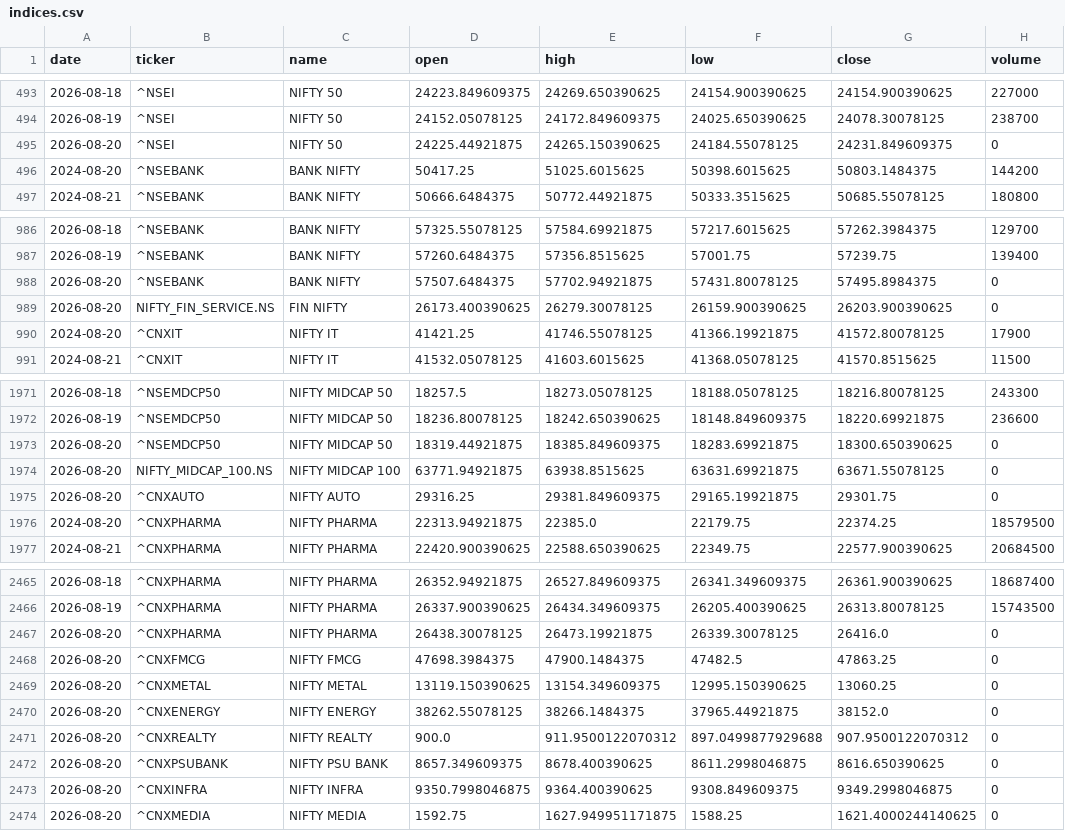
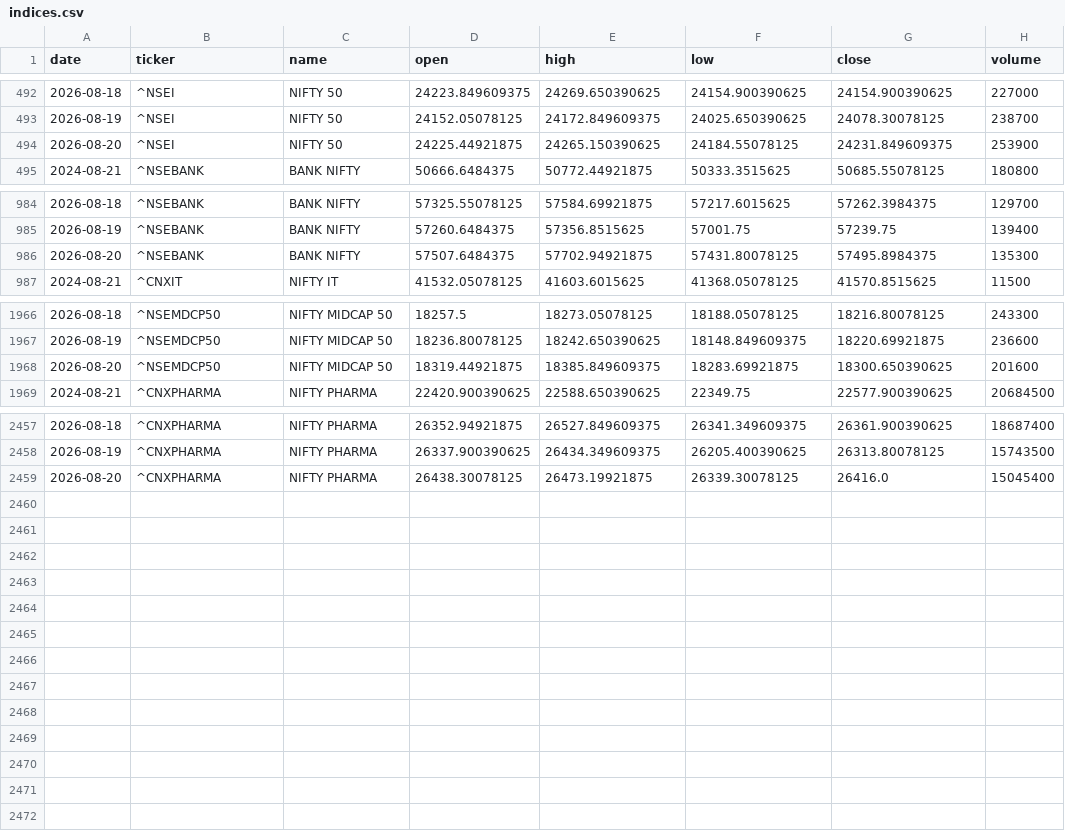
Before and after one commit to aryachirag02/swing-desk, a CSV file: data/indices.csv, drawn as a sheet; only a part is shown, gaps mark what is left out; the diff covers the shown part only.

```diff
--- a/data/indices.csv
+++ b/data/indices.csv
@@ -494,4 +493,3 @@ date,ticker,name,open,high,low,close,volume
 2026-08-19,^NSEI,NIFTY 50,24152.05078125,24172.849609375,24025.650390625,24078.30078125,238700
-2026-08-20,^NSEI,NIFTY 50,24225.44921875,24265.150390625,24184.55078125,24231.849609375,0
-2024-08-20,^NSEBANK,BANK NIFTY,50417.25,51025.6015625,50398.6015625,50803.1484375,144200
+2026-08-20,^NSEI,NIFTY 50,24225.44921875,24265.150390625,24184.55078125,24231.849609375,253900
 2024-08-21,^NSEBANK,BANK NIFTY,50666.6484375,50772.44921875,50333.3515625,50685.55078125,180800
@@ -987,5 +985,3 @@ date,ticker,name,open,high,low,close,volume
 2026-08-19,^NSEBANK,BANK NIFTY,57260.6484375,57356.8515625,57001.75,57239.75,139400
-2026-08-20,^NSEBANK,BANK NIFTY,57507.6484375,57702.94921875,57431.80078125,57495.8984375,0
-2026-08-20,NIFTY_FIN_SERVICE.NS,FIN NIFTY,26173.400390625,26279.30078125,26159.900390625,26203.900390625,0
-2024-08-20,^CNXIT,NIFTY IT,41421.25,41746.55078125,41366.19921875,41572.80078125,17900
+2026-08-20,^NSEBANK,BANK NIFTY,57507.6484375,57702.94921875,57431.80078125,57495.8984375,135300
 2024-08-21,^CNXIT,NIFTY IT,41532.05078125,41603.6015625,41368.05078125,41570.8515625,11500
@@ -1972,6 +1967,3 @@ date,ticker,name,open,high,low,close,volume
 2026-08-19,^NSEMDCP50,NIFTY MIDCAP 50,18236.80078125,18242.650390625,18148.849609375,18220.69921875,236600
-2026-08-20,^NSEMDCP50,NIFTY MIDCAP 50,18319.44921875,18385.849609375,18283.69921875,18300.650390625,0
-2026-08-20,NIFTY_MIDCAP_100.NS,NIFTY MIDCAP 100,63771.94921875,63938.8515625,63631.69921875,63671.55078125,0
-2026-08-20,^CNXAUTO,NIFTY AUTO,29316.25,29381.849609375,29165.19921875,29301.75,0
-2024-08-20,^CNXPHARMA,NIFTY PHARMA,22313.94921875,22385.0,22179.75,22374.25,18579500
+2026-08-20,^NSEMDCP50,NIFTY MIDCAP 50,18319.44921875,18385.849609375,18283.69921875,18300.650390625,201600
 2024-08-21,^CNXPHARMA,NIFTY PHARMA,22420.900390625,22588.650390625,22349.75,22577.900390625,20684500
@@ -2466,9 +2458,2 @@ date,ticker,name,open,high,low,close,volume
 2026-08-19,^CNXPHARMA,NIFTY PHARMA,26337.900390625,26434.349609375,26205.400390625,26313.80078125,15743500
-2026-08-20,^CNXPHARMA,NIFTY PHARMA,26438.30078125,26473.19921875,26339.30078125,26416.0,0
-2026-08-20,^CNXFMCG,NIFTY FMCG,47698.3984375,47900.1484375,47482.5,47863.25,0
-2026-08-20,^CNXMETAL,NIFTY METAL,13119.150390625,13154.349609375,12995.150390625,13060.25,0
-2026-08-20,^CNXENERGY,NIFTY ENERGY,38262.55078125,38266.1484375,37965.44921875,38152.0,0
-2026-08-20,^CNXREALTY,NIFTY REALTY,900.0,911.9500122070312,897.0499877929688,907.9500122070312,0
-2026-08-20,^CNXPSUBANK,NIFTY PSU BANK,8657.349609375,8678.400390625,8611.2998046875,8616.650390625,0
-2026-08-20,^CNXINFRA,NIFTY INFRA,9350.7998046875,9364.400390625,9308.849609375,9349.2998046875,0
-2026-08-20,^CNXMEDIA,NIFTY MEDIA,1592.75,1627.949951171875,1588.25,1621.4000244140625,0
+2026-08-20,^CNXPHARMA,NIFTY PHARMA,26438.30078125,26473.19921875,26339.30078125,26416.0,15045400
```
Also changed, not shown: 2 removed rows and 1 edited cell elsewhere in this file, data/earnings.csv, 7 other files.
